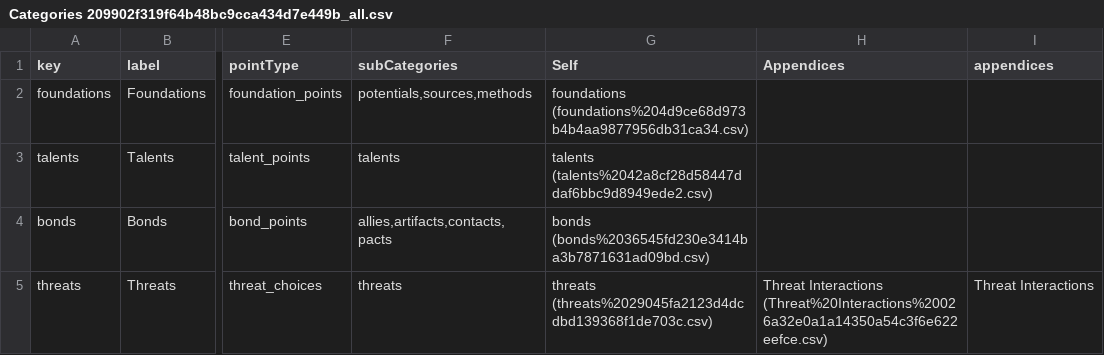
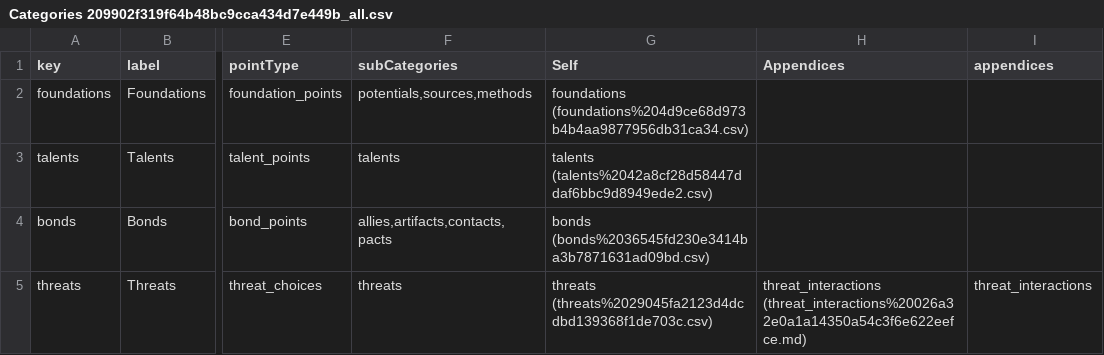
Before and after one commit to jesselatimer/incursion, a CSV file: public/imported/Categories 209902f319f64b48bc9cca434d7e449b_all.csv, drawn as a sheet; only a part is shown, gaps mark what is left out; the diff names each change by its address in the sheet, - before the commit and + after, or states it on an @@ line.

```diff
--- a/public/imported/Categories 209902f319f64b48bc9cca434d7e449b_all.csv
+++ b/public/imported/Categories 209902f319f64b48bc9cca434d7e449b_all.csv
-H5 (Appendices): Threat Interactions (Threat%20Interactions%20026a32e0a1a14350a54c3f6e622eefce.csv)
+H5 (Appendices): threat_interactions (threat_interactions%20026a32e0a1a14350a54c3f6e622eefce.md)
-I5 (appendices): Threat Interactions
+I5 (appendices): threat_interactions
```
Also changed, not shown: 8 other files.
